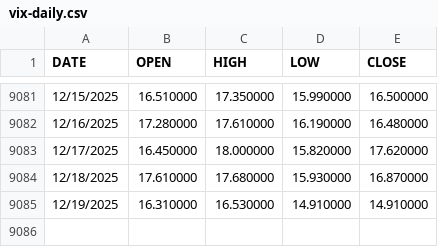
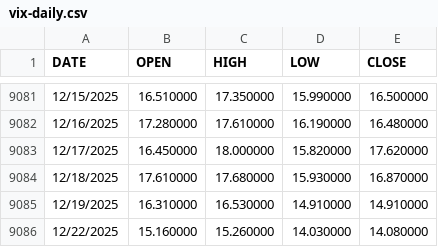
Before and after one commit to nongsittiwat/finance-vix, a CSV file: data/vix-daily.csv, drawn as a sheet; only a part is shown, gaps mark what is left out.

```diff
--- a/data/vix-daily.csv
+++ b/data/vix-daily.csv
@@ -9085 +9085,2 @@ DATE,OPEN,HIGH,LOW,CLOSE
 12/19/2025,16.310000,16.530000,14.910000,14.910000
+12/22/2025,15.160000,15.260000,14.030000,14.080000
```
